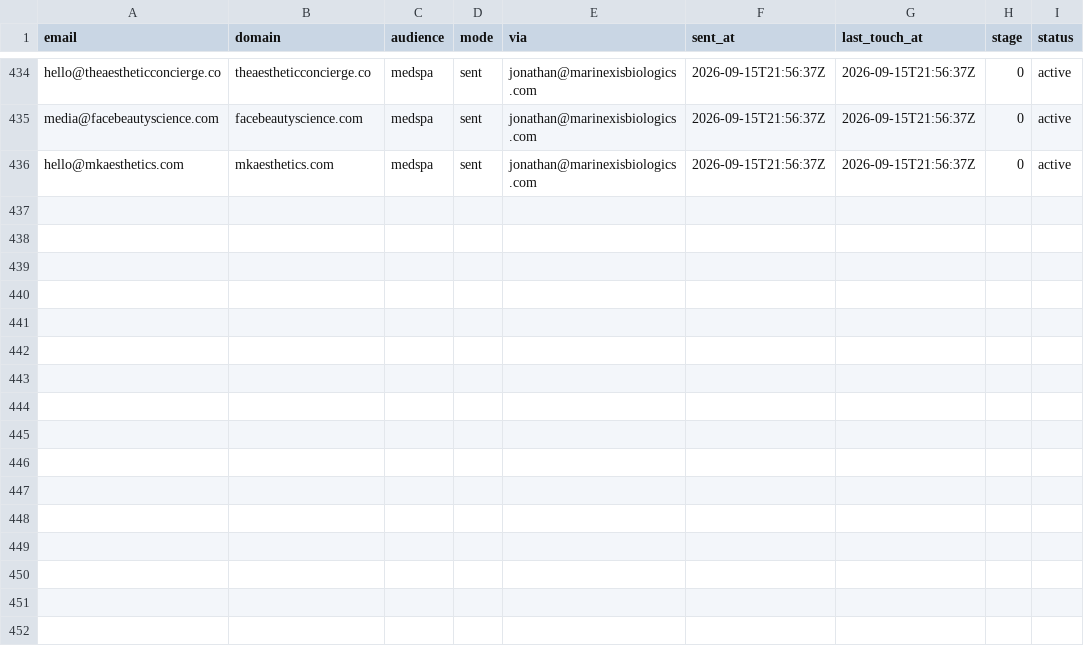
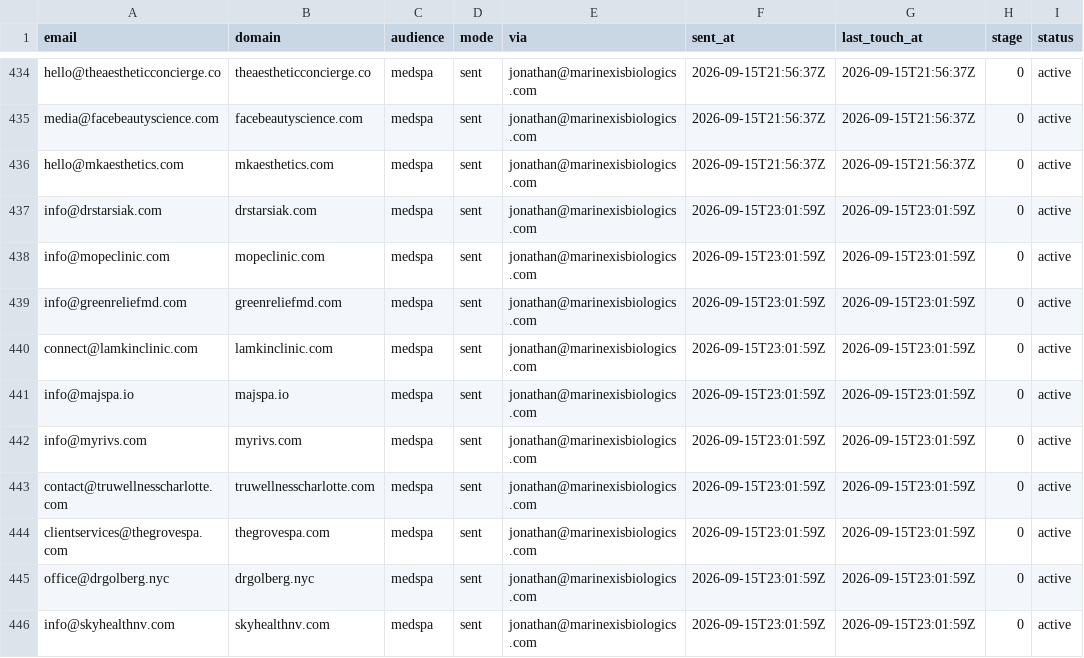
Before and after one commit to cfnoperations1-cell/g, a CSV file: outreach/sent_log.csv, drawn as a sheet; only a part is shown, gaps mark what is left out; the diff names each change by its address in the sheet, - before the commit and + after, or states it on an @@ line.

```diff
--- a/outreach/sent_log.csv
+++ b/outreach/sent_log.csv
+row 437: info@drstarsiak.com | drstarsiak.com | medspa | sent | jonathan@marinexisbiologics.com | 2026-09-15T23:01:59Z | 2026-09-15T23:01:59Z | 0 | active
+row 438: info@mopeclinic.com | mopeclinic.com | medspa | sent | jonathan@marinexisbiologics.com | 2026-09-15T23:01:59Z | 2026-09-15T23:01:59Z | 0 | active
+row 439: info@greenreliefmd.com | greenreliefmd.com | medspa | sent | jonathan@marinexisbiologics.com | 2026-09-15T23:01:59Z | 2026-09-15T23:01:59Z | 0 | active
+row 440: connect@lamkinclinic.com | lamkinclinic.com | medspa | sent | jonathan@marinexisbiologics.com | 2026-09-15T23:01:59Z | 2026-09-15T23:01:59Z | 0 | active
+row 441: info@majspa.io | majspa.io | medspa | sent | jonathan@marinexisbiologics.com | 2026-09-15T23:01:59Z | 2026-09-15T23:01:59Z | 0 | active
+row 442: info@myrivs.com | myrivs.com | medspa | sent | jonathan@marinexisbiologics.com | 2026-09-15T23:01:59Z | 2026-09-15T23:01:59Z | 0 | active
+row 443: contact@truwellnesscharlotte.com | truwellnesscharlotte.com | medspa | sent | jonathan@marinexisbiologics.com | 2026-09-15T23:01:59Z | 2026-09-15T23:01:59Z | 0 | active
+row 444: clientservices@thegrovespa.com | thegrovespa.com | medspa | sent | jonathan@marinexisbiologics.com | 2026-09-15T23:01:59Z | 2026-09-15T23:01:59Z | 0 | active
+row 445: office@drgolberg.nyc | drgolberg.nyc | medspa | sent | jonathan@marinexisbiologics.com | 2026-09-15T23:01:59Z | 2026-09-15T23:01:59Z | 0 | active
+row 446: info@skyhealthnv.com | skyhealthnv.com | medspa | sent | jonathan@marinexisbiologics.com | 2026-09-15T23:01:59Z | 2026-09-15T23:01:59Z | 0 | active
```
Also changed, not shown: outreach/contacted.csv, outreach/not_yet_emailed.csv, 1 other file.
